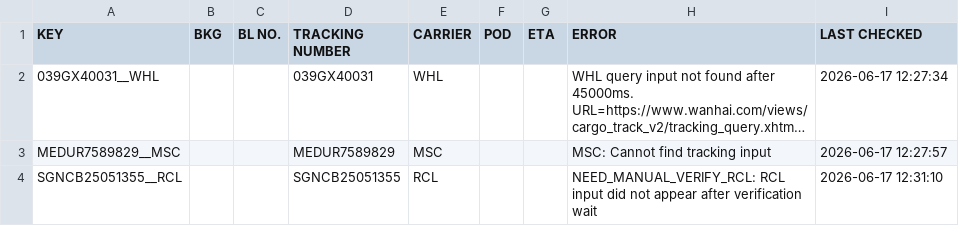
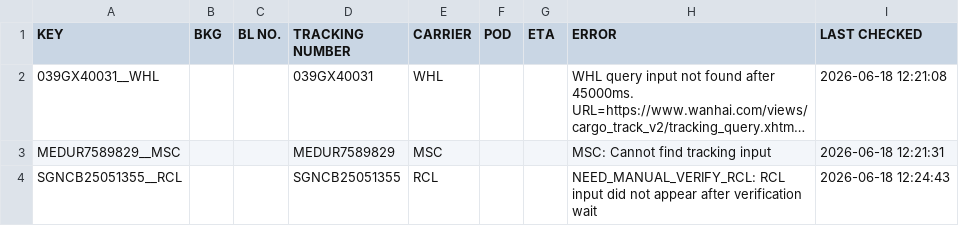
Before and after one commit to dekoa00/project-tracking, a TSV file: data/results/latest.tsv, drawn as a sheet; long unchanged cells end in …; the diff names each change by its address in the sheet, - before the commit and + after, or states it on an @@ line.

```diff
--- a/data/results/latest.tsv
+++ b/data/results/latest.tsv
-I2 (LAST CHECKED): 2026-06-17 12:27:34
+I2 (LAST CHECKED): 2026-06-18 12:21:08
-I3 (LAST CHECKED): 2026-06-17 12:27:57
+I3 (LAST CHECKED): 2026-06-18 12:21:31
-I4 (LAST CHECKED): 2026-06-17 12:31:10
+I4 (LAST CHECKED): 2026-06-18 12:24:43
```
Also changed, not shown: data/results/latest.csv, 1 other file.
